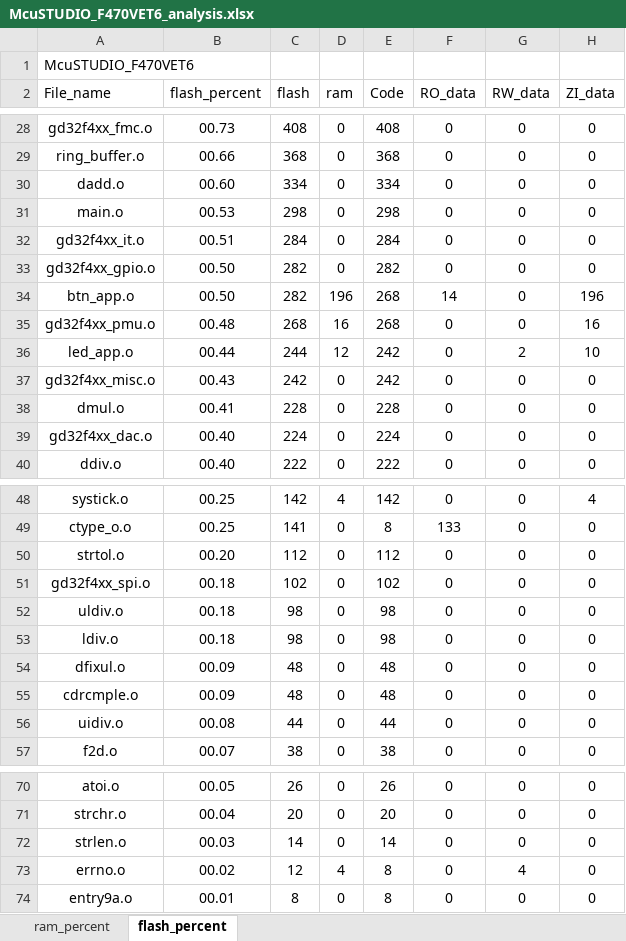
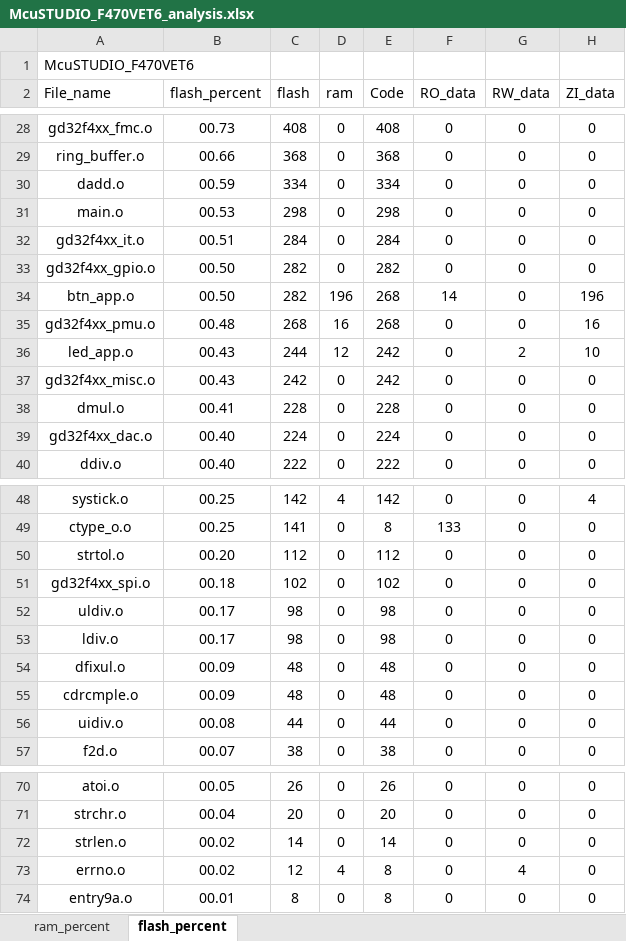
Before and after one commit to snhoiaf/-, an Excel workbook: Project/APP/MDK/McuSTUDIO_F470VET6_analysis.xlsx, sheet flash_percent, drawn as a sheet; only a part is shown, gaps mark what is left out; values as stored, in another font and other column widths than the file's, no borders; charts and pictures and table styles not drawn; the diff covers the shown part only; the diff names each change by its address in the sheet, - before the commit and + after, or states it on an @@ line.

```diff
--- a/Project/APP/MDK/McuSTUDIO_F470VET6_analysis.xlsx (sheet flash_percent)
+++ b/Project/APP/MDK/McuSTUDIO_F470VET6_analysis.xlsx (sheet flash_percent)
-B30 (flash_percent): 00.60
+B30 (flash_percent): 00.59
-B36 (flash_percent): 00.44
+B36 (flash_percent): 00.43
-B52:B53 (flash_percent): 00.18
+B52:B53 (flash_percent): 00.17
-B72 (flash_percent): 00.03
+B72 (flash_percent): 00.02
```
Also changed, not shown: 1 added row, 1 removed row and 18 edited cells elsewhere in this sheet, sheet ram_percent, charts or pictures, Project/BL/MDK/McuSTUDIO_F470VET6_analysis.xlsx, 8 other files.
